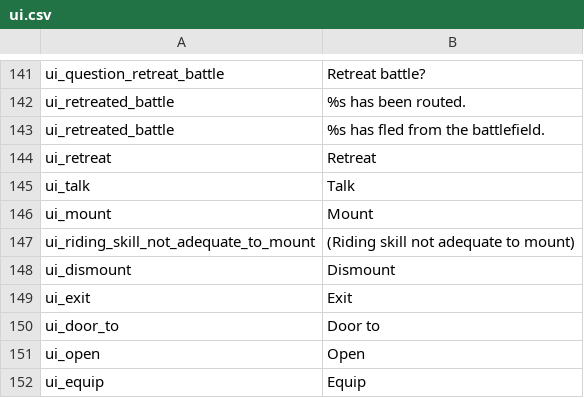
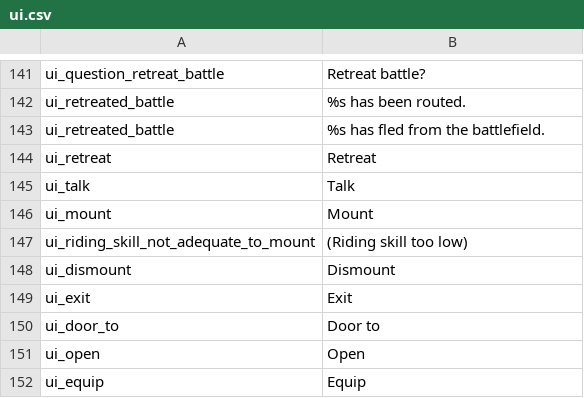
Before and after one commit to Swyter/tld, a CSV file: Languages/en/ui.csv, drawn as a sheet; only a part is shown, gaps mark what is left out.

```diff
--- a/Languages/en/ui.csv
+++ b/Languages/en/ui.csv
@@ -146,3 +146,3 @@ ui_talk|Talk
 ui_mount|Mount
-ui_riding_skill_not_adequate_to_mount|(Riding skill not adequate to mount)
+ui_riding_skill_not_adequate_to_mount|(Riding skill too low)
 ui_dismount|Dismount
```
Also changed, not shown: 24 other files.
